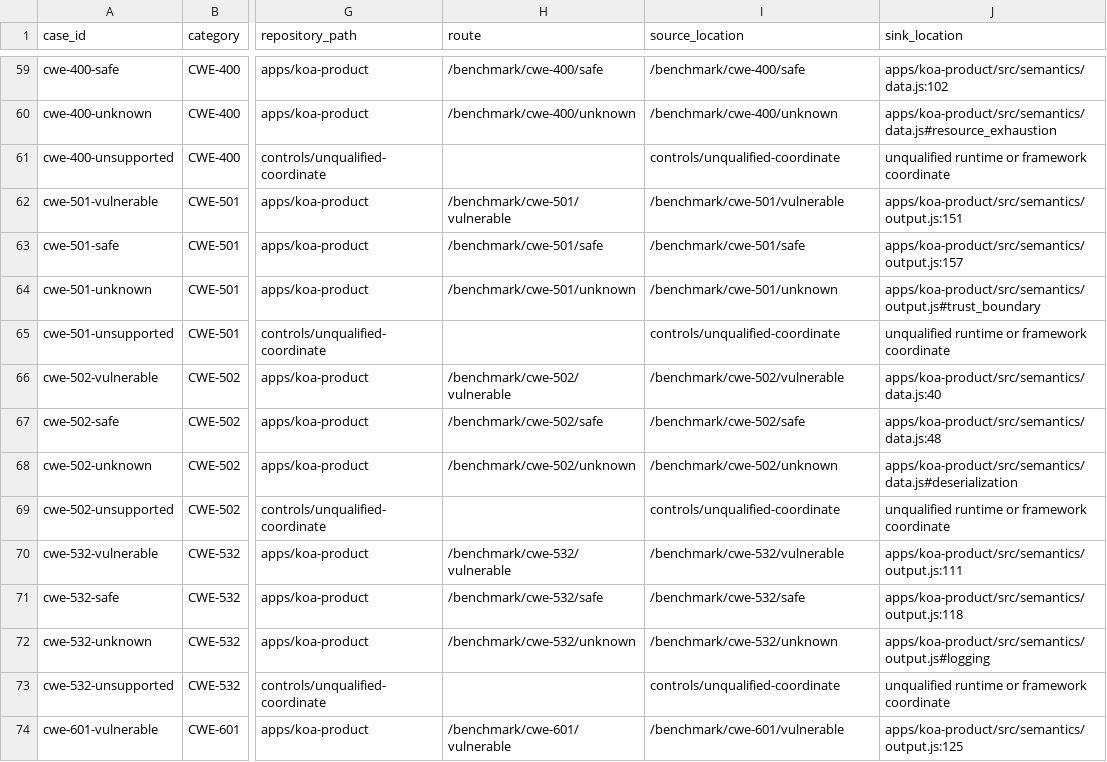
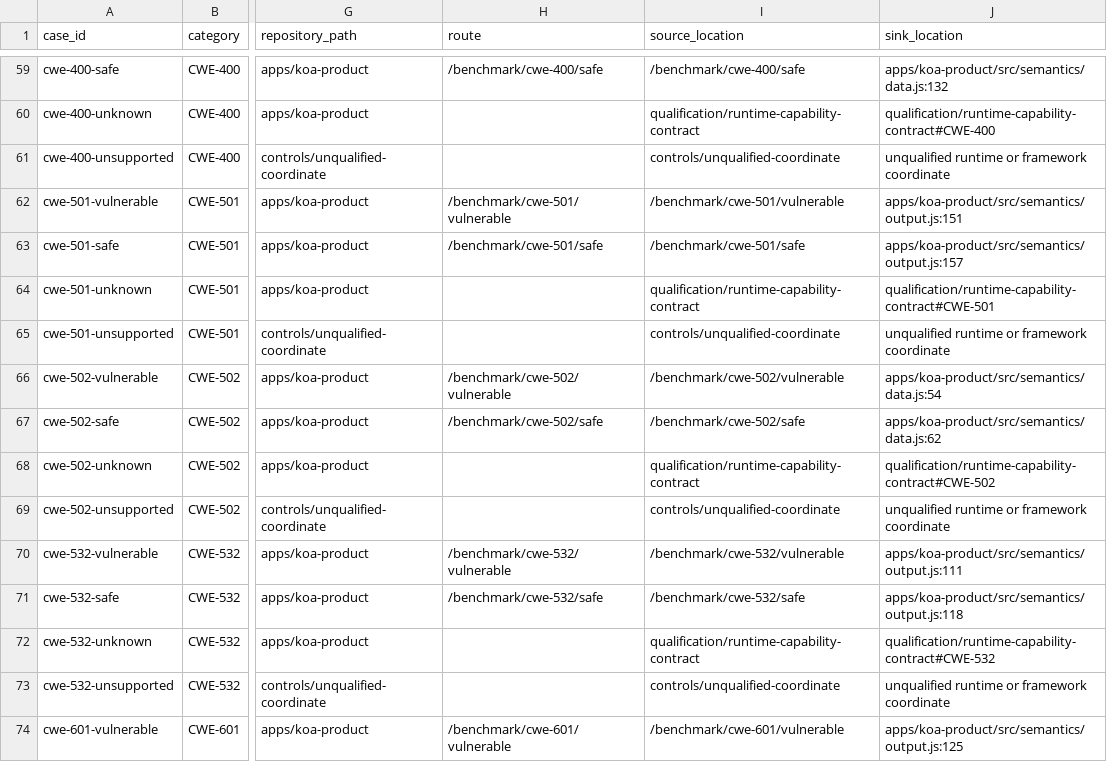
Before and after one commit to RigCodeAI/benchmark-node, a CSV file: cases/expected-results.csv, drawn as a sheet; only a part is shown, gaps mark what is left out; the diff covers the shown part only; the diff names each change by its address in the sheet, - before the commit and + after, or states it on an @@ line.

```diff
--- a/cases/expected-results.csv
+++ b/cases/expected-results.csv
-J59 (sink_location): apps/koa-product/src/semantics/data.js:102
+J59 (sink_location): apps/koa-product/src/semantics/data.js:132
-H60 (route): /benchmark/cwe-400/unknown
+H60 (route): (empty)
-I60 (source_location): /benchmark/cwe-400/unknown
+I60 (source_location): qualification/runtime-capability-contract
-J60 (sink_location): apps/koa-product/src/semantics/data.js#resource_exhaustion
+J60 (sink_location): qualification/runtime-capability-contract#CWE-400
-H64 (route): /benchmark/cwe-501/unknown
+H64 (route): (empty)
-I64 (source_location): /benchmark/cwe-501/unknown
+I64 (source_location): qualification/runtime-capability-contract
-J64 (sink_location): apps/koa-product/src/semantics/output.js#trust_boundary
+J64 (sink_location): qualification/runtime-capability-contract#CWE-501
-J66 (sink_location): apps/koa-product/src/semantics/data.js:40
+J66 (sink_location): apps/koa-product/src/semantics/data.js:54
-J67 (sink_location): apps/koa-product/src/semantics/data.js:48
+J67 (sink_location): apps/koa-product/src/semantics/data.js:62
-H68 (route): /benchmark/cwe-502/unknown
+H68 (route): (empty)
-I68 (source_location): /benchmark/cwe-502/unknown
+I68 (source_location): qualification/runtime-capability-contract
-J68 (sink_location): apps/koa-product/src/semantics/data.js#deserialization
+J68 (sink_location): qualification/runtime-capability-contract#CWE-502
-H72 (route): /benchmark/cwe-532/unknown
+H72 (route): (empty)
-I72 (source_location): /benchmark/cwe-532/unknown
+I72 (source_location): qualification/runtime-capability-contract
-J72 (sink_location): apps/koa-product/src/semantics/output.js#logging
+J72 (sink_location): qualification/runtime-capability-contract#CWE-532
```
Also changed, not shown: 112 edited cells elsewhere in this file, 46 other files.
